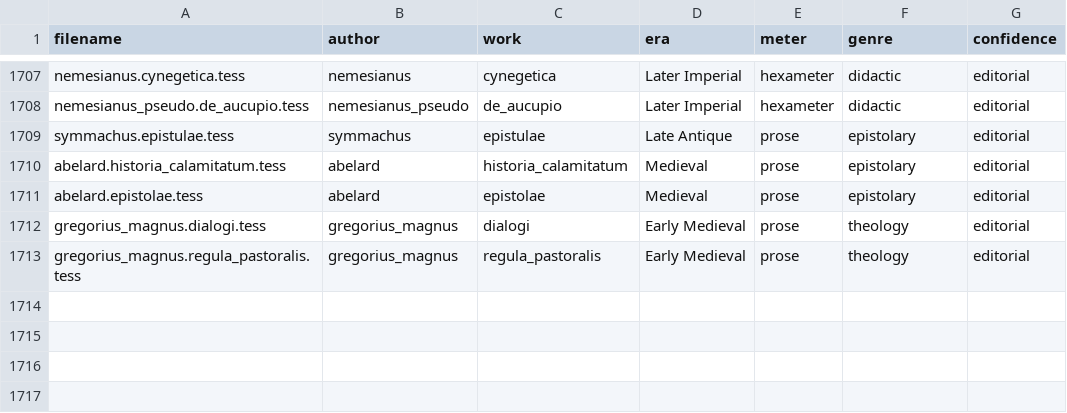
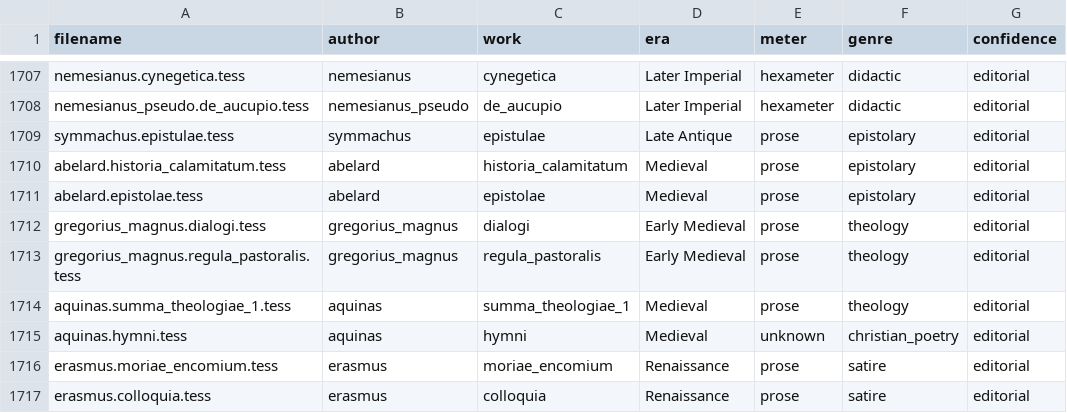
Before and after one commit to tesserae/tesserae-v6, a CSV file: data/text_genres.csv, drawn as a sheet; only a part is shown, gaps mark what is left out; the diff names each change by its address in the sheet, - before the commit and + after, or states it on an @@ line.

```diff
--- a/data/text_genres.csv
+++ b/data/text_genres.csv
+row 1714: aquinas.summa_theologiae_1.tess | aquinas | summa_theologiae_1 | Medieval | prose | theology | editorial
+row 1715: aquinas.hymni.tess | aquinas | hymni | Medieval | unknown | christian_poetry | editorial
+row 1716: erasmus.moriae_encomium.tess | erasmus | moriae_encomium | Renaissance | prose | satire | editorial
+row 1717: erasmus.colloquia.tess | erasmus | colloquia | Renaissance | prose | satire | editorial
```
Also changed, not shown: 9 other files.
